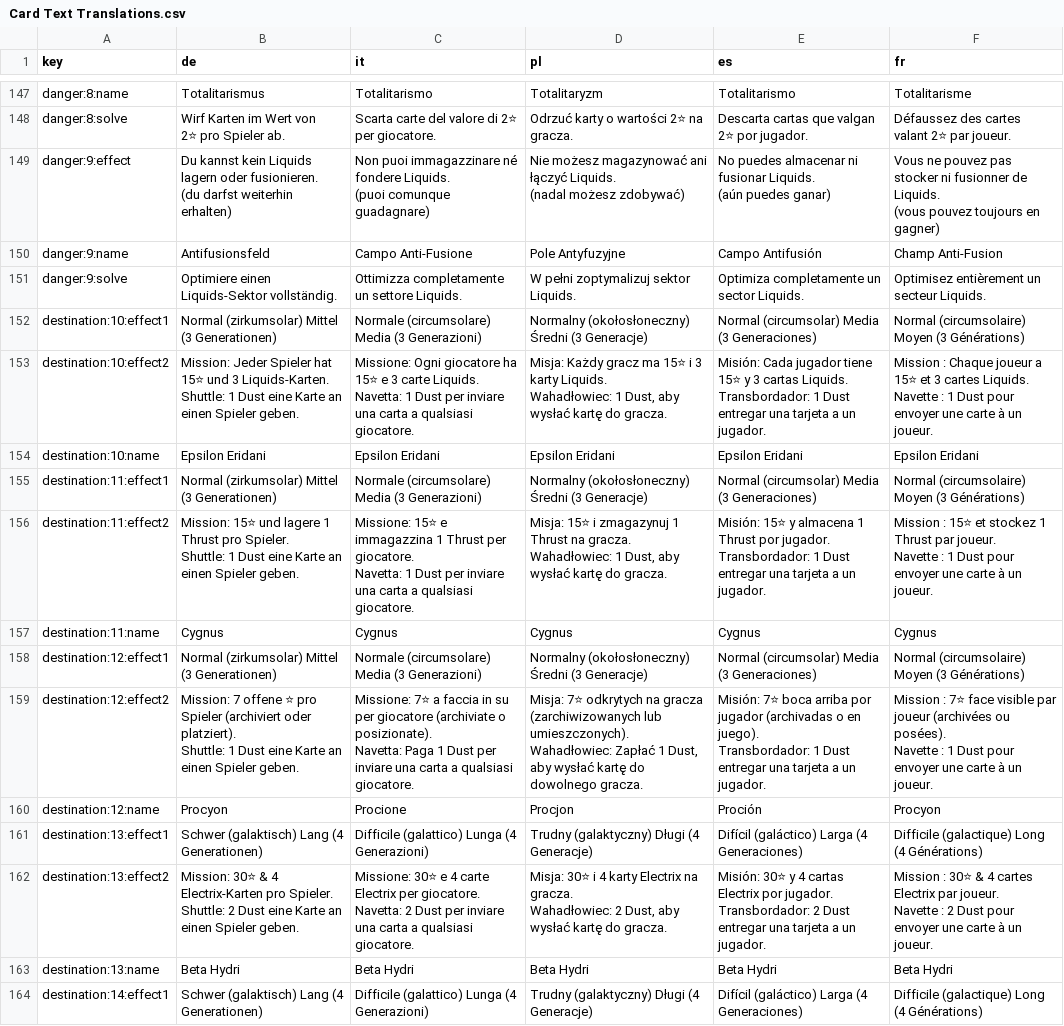
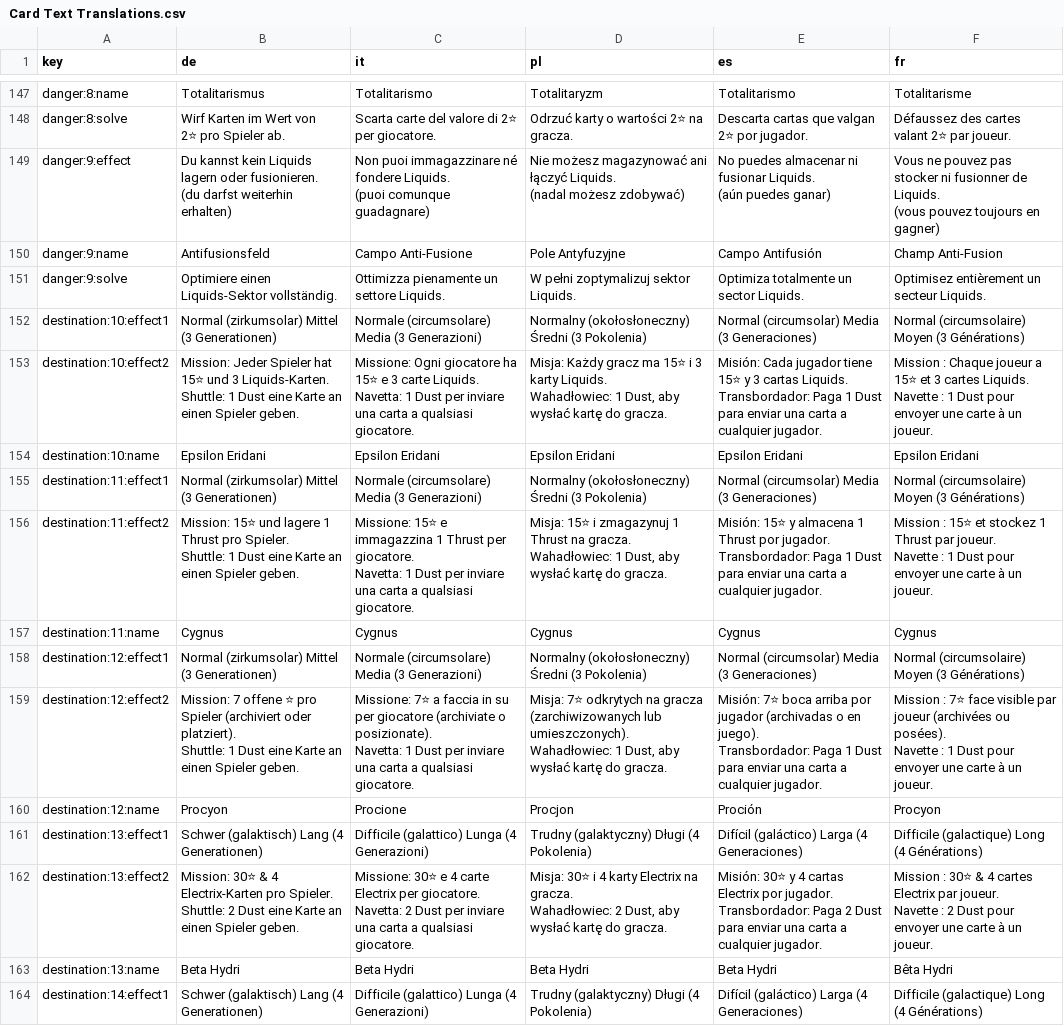
Before and after one commit to PixelPawel/generation-ship, a CSV file: Documents/HappyCapyGames/Generation Ship/digital/generation-ship/data/Card Text Translations.csv, drawn as a sheet; only a part is shown, gaps mark what is left out; ↵ is a line break in a cell; the diff covers the shown part only; the diff names each change by its address in the sheet, - before the commit and + after, or states it on an @@ line.

```diff
--- a/Documents/HappyCapyGames/Generation Ship/digital/generation-ship/data/Card Text Translations.csv
+++ b/Documents/HappyCapyGames/Generation Ship/digital/generation-ship/data/Card Text Translations.csv
-C151 (it): Ottimizza completamente un settore Liquids.
+C151 (it): Ottimizza pienamente un settore Liquids.
-E151 (es): Optimiza completamente un sector Liquids.
+E151 (es): Optimiza totalmente un sector Liquids.
-D152 (pl): …Średni (3 Generacje)
+D152 (pl): …Średni (3 Pokolenia)
-E153 (es): …Liquids. ↵ Transbordador: 1 Dust entregar una tarjeta a un jugador.
+E153 (es): …Liquids. ↵ Transbordador: Paga 1 Dust para enviar una carta a cualquier jugador.
-D155 (pl): …Średni (3 Generacje)
+D155 (pl): …Średni (3 Pokolenia)
-E156 (es): …jugador. ↵ Transbordador: 1 Dust entregar una tarjeta a un jugador.
+E156 (es): …jugador. ↵ Transbordador: Paga 1 Dust para enviar una carta a cualquier jugador.
-D158 (pl): …Średni (3 Generacje)
+D158 (pl): …Średni (3 Pokolenia)
-C159 (it): …posizionate). ↵ Navetta: Paga 1 Dust…
+C159 (it): …posizionate). ↵ Navetta: 1 Dust…
-D159 (pl): …umieszczonych). ↵ Wahadłowiec: Zapłać 1 Dust, aby wysłać kartę do dowolnego gracza.
+D159 (pl): …umieszczonych). ↵ Wahadłowiec: 1 Dust, aby wysłać kartę do gracza.
-E159 (es): …juego). ↵ Transbordador: 1 Dust entregar una tarjeta a un jugador.
+E159 (es): …juego). ↵ Transbordador: Paga 1 Dust para enviar una carta a cualquier jugador.
-D161 (pl): Trudny (galaktyczny) Długi (4 Generacje)
+D161 (pl): Trudny (galaktyczny) Długi (4 Pokolenia)
-E162 (es): …jugador. ↵ Transbordador: 2 Dust entregar una tarjeta a un jugador.
+E162 (es): …jugador. ↵ Transbordador: Paga 2 Dust para enviar una carta a cualquier jugador.
-F163 (fr): Beta Hydri
+F163 (fr): Bêta Hydri
-D164 (pl): Trudny (galaktyczny) Długi (4 Generacje)
+D164 (pl): Trudny (galaktyczny) Długi (4 Pokolenia)
```
Also changed, not shown: 164 edited cells elsewhere in this file, Documents/HappyCapyGames/Generation Ship/digital/generation-ship/data/translations/Generation Ship Full Card Details - Destinations.DE.csv, Documents/HappyCapyGames/Generation Ship/digital/generation-ship/data/translations/Generation Ship Full Card Details - Destinations.ES.csv, 32 other files.
